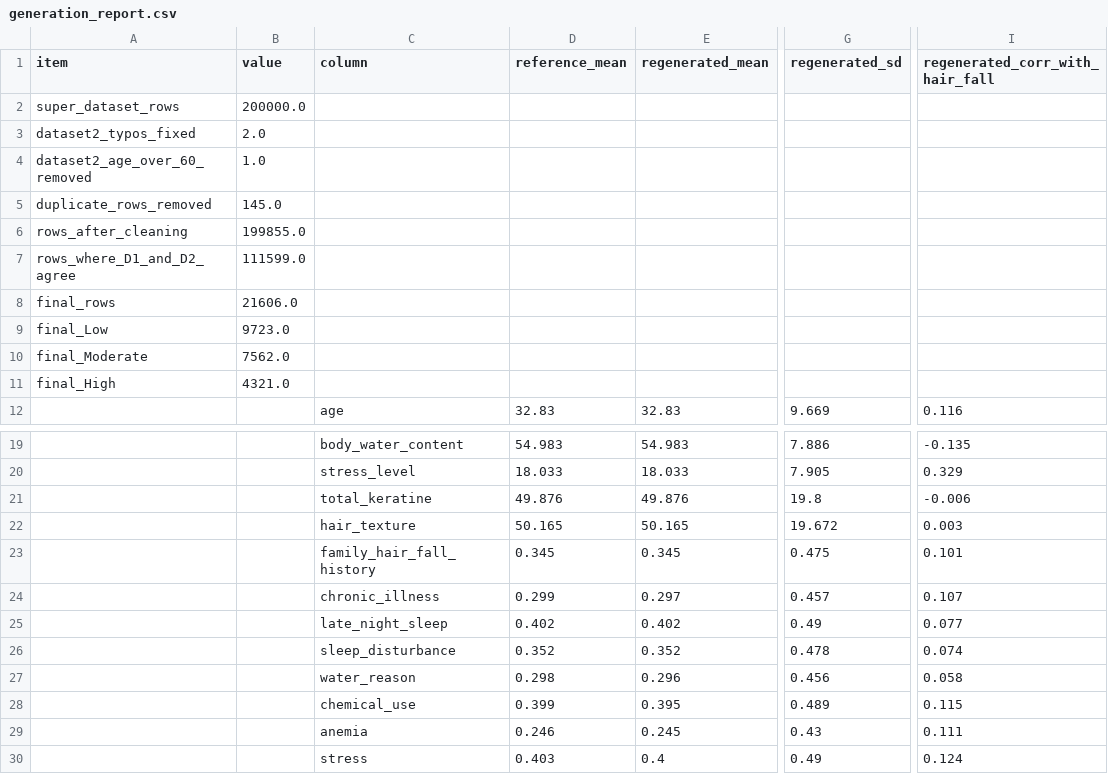
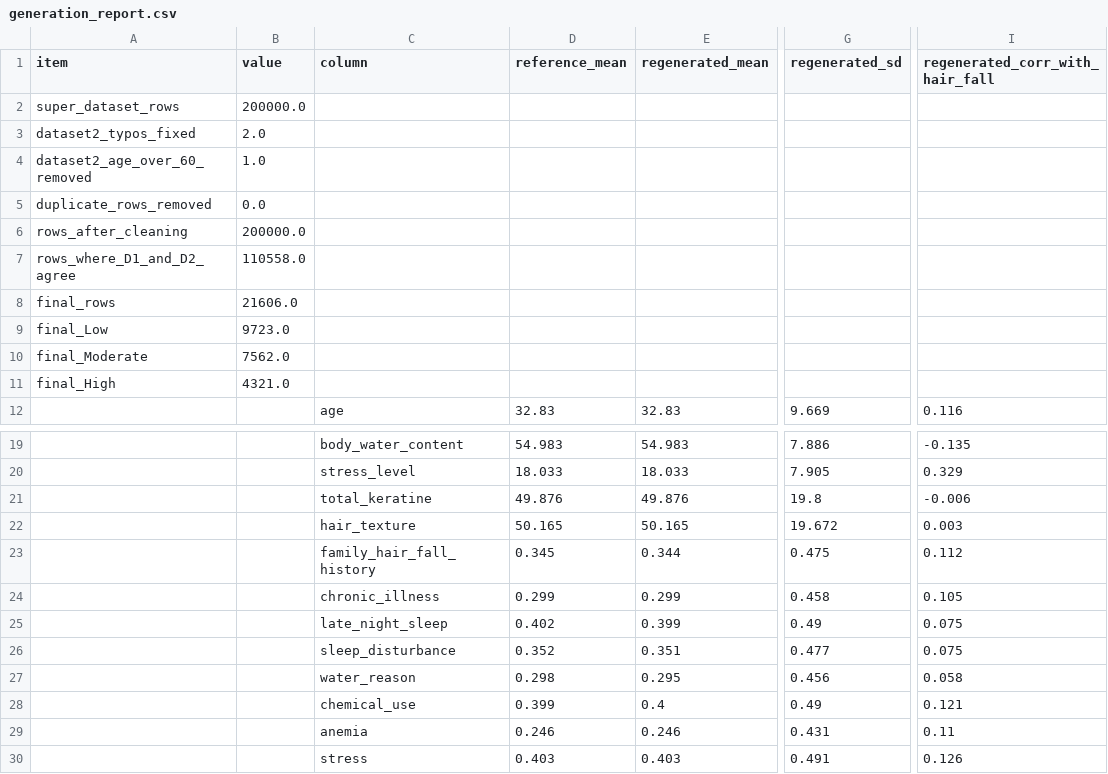
Before and after one commit to nirajanS1211/Hairfall-Thesis, a CSV file: Datasets/generated/generation_report.csv, drawn as a sheet; only a part is shown, gaps mark what is left out; the diff names each change by its address in the sheet, - before the commit and + after, or states it on an @@ line.

Commit message:
Refactor Chapter 3 Methodology: Update dataset integration process, enhance clarity on data linkage, and revise figures. Add original Dataset 1 backup and generate comparison CSV for super dataset vs sources.

```diff
--- a/Datasets/generated/generation_report.csv
+++ b/Datasets/generated/generation_report.csv
-B5 (value): 145.0
+B5 (value): 0.0
-B6 (value): 199855.0
+B6 (value): 200000.0
-B7 (value): 111599.0
+B7 (value): 110558.0
-E23 (regenerated_mean): 0.345
+E23 (regenerated_mean): 0.344
-I23 (regenerated_corr_with_hair_fall): 0.101
+I23 (regenerated_corr_with_hair_fall): 0.112
-E24 (regenerated_mean): 0.297
+E24 (regenerated_mean): 0.299
-G24 (regenerated_sd): 0.457
+G24 (regenerated_sd): 0.458
-I24 (regenerated_corr_with_hair_fall): 0.107
+I24 (regenerated_corr_with_hair_fall): 0.105
-E25 (regenerated_mean): 0.402
+E25 (regenerated_mean): 0.399
-I25 (regenerated_corr_with_hair_fall): 0.077
+I25 (regenerated_corr_with_hair_fall): 0.075
-E26 (regenerated_mean): 0.352
+E26 (regenerated_mean): 0.351
-G26 (regenerated_sd): 0.478
+G26 (regenerated_sd): 0.477
-I26 (regenerated_corr_with_hair_fall): 0.074
+I26 (regenerated_corr_with_hair_fall): 0.075
-E27 (regenerated_mean): 0.296
+E27 (regenerated_mean): 0.295
-E28 (regenerated_mean): 0.395
+E28 (regenerated_mean): 0.4
-G28 (regenerated_sd): 0.489
+G28 (regenerated_sd): 0.49
-I28 (regenerated_corr_with_hair_fall): 0.115
+I28 (regenerated_corr_with_hair_fall): 0.121
-E29 (regenerated_mean): 0.245
+E29 (regenerated_mean): 0.246
-G29 (regenerated_sd): 0.43
+G29 (regenerated_sd): 0.431
-I29 (regenerated_corr_with_hair_fall): 0.111
+I29 (regenerated_corr_with_hair_fall): 0.11
-E30 (regenerated_mean): 0.4
+E30 (regenerated_mean): 0.403
-G30 (regenerated_sd): 0.49
+G30 (regenerated_sd): 0.491
-I30 (regenerated_corr_with_hair_fall): 0.124
+I30 (regenerated_corr_with_hair_fall): 0.126
```
Also changed, not shown: 12 other files.
